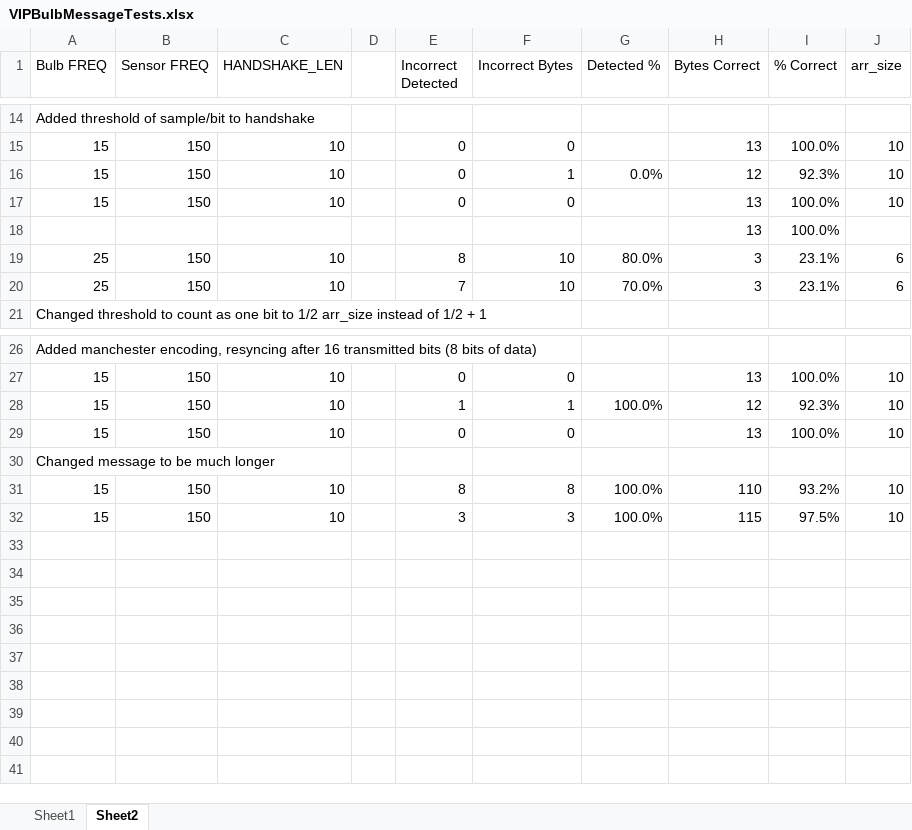
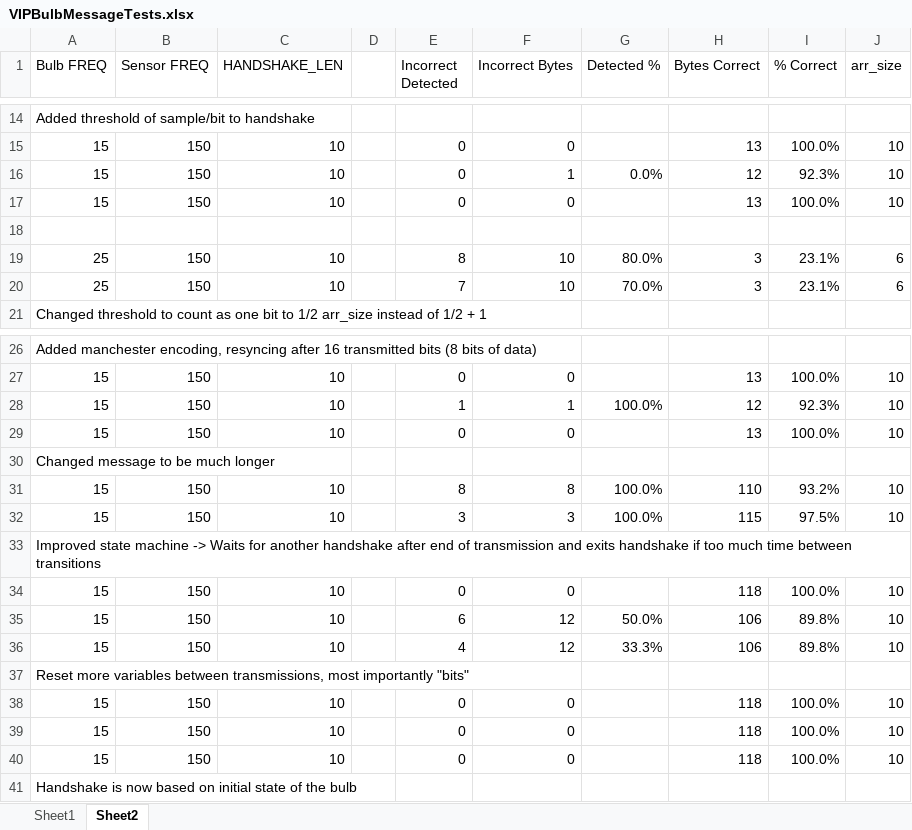
Before and after one commit to tWhite7217/VIP-Spring-2020, an Excel workbook: VIPBulbMessageTests.xlsx, sheet Sheet2, drawn as a sheet; only a part is shown, gaps mark what is left out; values as stored, in another font and other column widths than the file's, no borders; the diff names each change by its address in the sheet, - before the commit and + after, or states it on an @@ line.

Commit message:
Better state handling, handshake is now based on initial state of bulb, transmission is considered over when bulb stays on.

```diff
--- a/VIPBulbMessageTests.xlsx (sheet Sheet2)
+++ b/VIPBulbMessageTests.xlsx (sheet Sheet2)
-row 18:  |  |  |  |  |  |  | 13 | 100.0%
+row 18: (empty)
+row 33: Improved state machine -> Waits for another handshake after end of transmission and exits handshake if too much time between transitions
+row 34: 15 | 150 | 10 |  | 0 | 0 |  | 118 | 100.0% | 10
+row 35: 15 | 150 | 10 |  | 6 | 12 | 50.0% | 106 | 89.8% | 10
+row 36: 15 | 150 | 10 |  | 4 | 12 | 33.3% | 106 | 89.8% | 10
+row 37: Reset more variables between transmissions, most importantly "bits"
+row 38: 15 | 150 | 10 |  | 0 | 0 |  | 118 | 100.0% | 10
+row 39: 15 | 150 | 10 |  | 0 | 0 |  | 118 | 100.0% | 10
+row 40: 15 | 150 | 10 |  | 0 | 0 |  | 118 | 100.0% | 10
+row 41: Handshake is now based on initial state of the bulb
```
Also changed, not shown: 4 other files.
